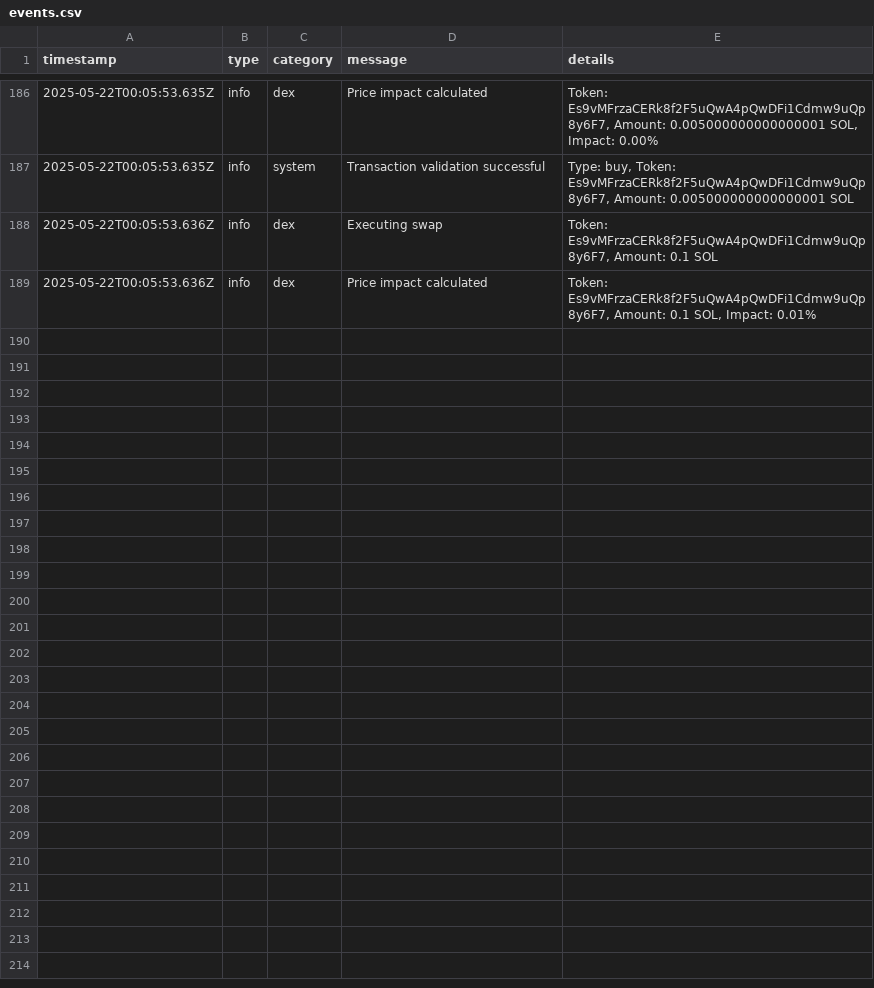
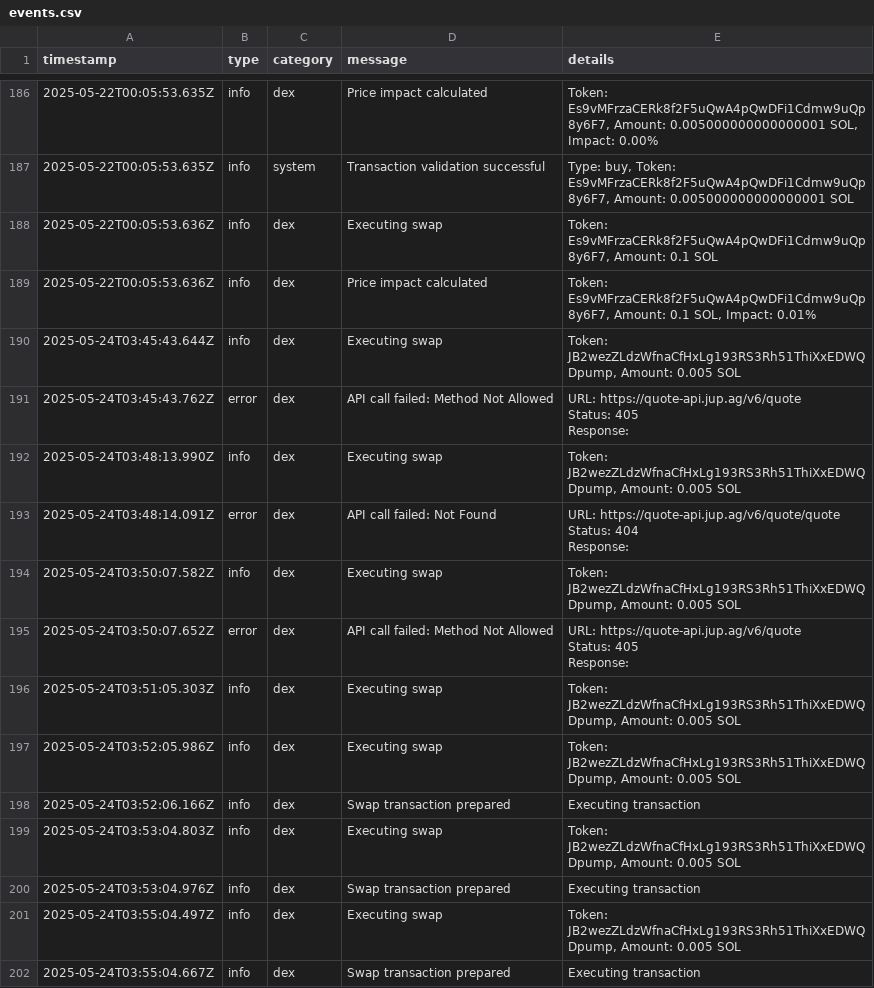
Before and after one commit to rityjacob/sniper, a CSV file: logs/events.csv, drawn as a sheet; only a part is shown, gaps mark what is left out; ↵ is a line break in a cell; the diff names each change by its address in the sheet, - before the commit and + after, or states it on an @@ line.

```diff
--- a/logs/events.csv
+++ b/logs/events.csv
+row 190: 2025-05-24T03:45:43.644Z | info | dex | Executing swap | Token: JB2wezZLdzWfnaCfHxLg193RS3Rh51ThiXxEDWQDpump, Amount: 0.005 SOL
+row 191: 2025-05-24T03:45:43.762Z | error | dex | API call failed: Method Not Allowed | URL: https://quote-api.jup.ag/v6/quote ↵ Status: 405 ↵ Response:
+row 192: 2025-05-24T03:48:13.990Z | info | dex | Executing swap | Token: JB2wezZLdzWfnaCfHxLg193RS3Rh51ThiXxEDWQDpump, Amount: 0.005 SOL
+row 193: 2025-05-24T03:48:14.091Z | error | dex | API call failed: Not Found | URL: https://quote-api.jup.ag/v6/quote/quote ↵ Status: 404 ↵ Response:
+row 194: 2025-05-24T03:50:07.582Z | info | dex | Executing swap | Token: JB2wezZLdzWfnaCfHxLg193RS3Rh51ThiXxEDWQDpump, Amount: 0.005 SOL
+row 195: 2025-05-24T03:50:07.652Z | error | dex | API call failed: Method Not Allowed | URL: https://quote-api.jup.ag/v6/quote ↵ Status: 405 ↵ Response:
+row 196: 2025-05-24T03:51:05.303Z | info | dex | Executing swap | Token: JB2wezZLdzWfnaCfHxLg193RS3Rh51ThiXxEDWQDpump, Amount: 0.005 SOL
+row 197: 2025-05-24T03:52:05.986Z | info | dex | Executing swap | Token: JB2wezZLdzWfnaCfHxLg193RS3Rh51ThiXxEDWQDpump, Amount: 0.005 SOL
+row 198: 2025-05-24T03:52:06.166Z | info | dex | Swap transaction prepared | Executing transaction
+row 199: 2025-05-24T03:53:04.803Z | info | dex | Executing swap | Token: JB2wezZLdzWfnaCfHxLg193RS3Rh51ThiXxEDWQDpump, Amount: 0.005 SOL
+row 200: 2025-05-24T03:53:04.976Z | info | dex | Swap transaction prepared | Executing transaction
+row 201: 2025-05-24T03:55:04.497Z | info | dex | Executing swap | Token: JB2wezZLdzWfnaCfHxLg193RS3Rh51ThiXxEDWQDpump, Amount: 0.005 SOL
+row 202: 2025-05-24T03:55:04.667Z | info | dex | Swap transaction prepared | Executing transaction
```
Also changed, not shown: logs/transactions.csv, 3 other files.
